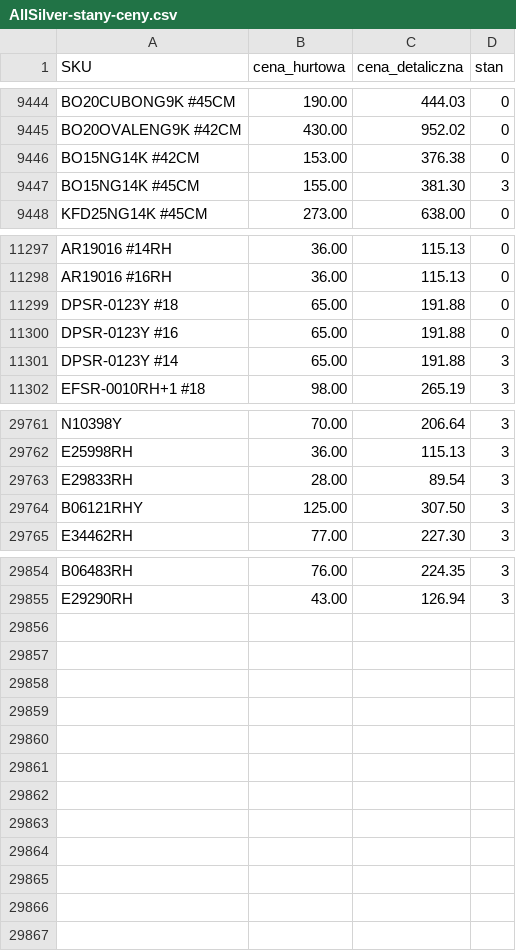
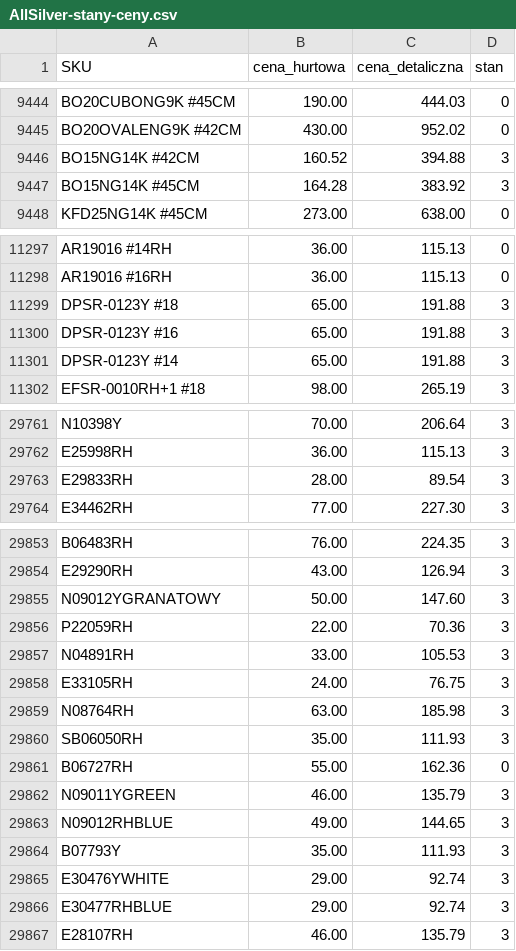
Before and after one commit to G-LOVRIN/AllSilver-CSV, a CSV file: AllSilver-stany-ceny.csv, drawn as a sheet; only a part is shown, gaps mark what is left out; the diff covers the shown part only.

```diff
--- a/AllSilver-stany-ceny.csv
+++ b/AllSilver-stany-ceny.csv
@@ -9445,4 +9445,4 @@ BO20CUBONG9K #45CM,190.00,444.03,0
 BO20OVALENG9K #42CM,430.00,952.02,0
-BO15NG14K #42CM,153.00,376.38,0
-BO15NG14K #45CM,155.00,381.30,3
+BO15NG14K #42CM,160.52,394.88,3
+BO15NG14K #45CM,164.28,383.92,3
 KFD25NG14K #45CM,273.00,638.00,0
@@ -11298,4 +11298,4 @@ AR19016 #14RH,36.00,115.13,0
 AR19016 #16RH,36.00,115.13,0
-DPSR-0123Y #18,65.00,191.88,0
-DPSR-0123Y #16,65.00,191.88,0
+DPSR-0123Y #18,65.00,191.88,3
+DPSR-0123Y #16,65.00,191.88,3
 DPSR-0123Y #14,65.00,191.88,3
@@ -29763,3 +29763,2 @@ E25998RH,36.00,115.13,3
 E29833RH,28.00,89.54,3
-B06121RHY,125.00,307.50,3
 E34462RH,77.00,227.30,3
@@ -29855 +29854,14 @@ B06483RH,76.00,224.35,3
 E29290RH,43.00,126.94,3
+N09012YGRANATOWY,50.00,147.60,3
+P22059RH,22.00,70.36,3
+N04891RH,33.00,105.53,3
+E33105RH,24.00,76.75,3
+N08764RH,63.00,185.98,3
+SB06050RH,35.00,111.93,3
+B06727RH,55.00,162.36,0
+N09011YGREEN,46.00,135.79,3
+N09012RHBLUE,49.00,144.65,3
+B07793Y,35.00,111.93,3
+E30476YWHITE,29.00,92.74,3
+E30477RHBLUE,29.00,92.74,3
+E28107RH,46.00,135.79,3
```
Also changed, not shown: 46 edited cells elsewhere in this file, 1 other file.
